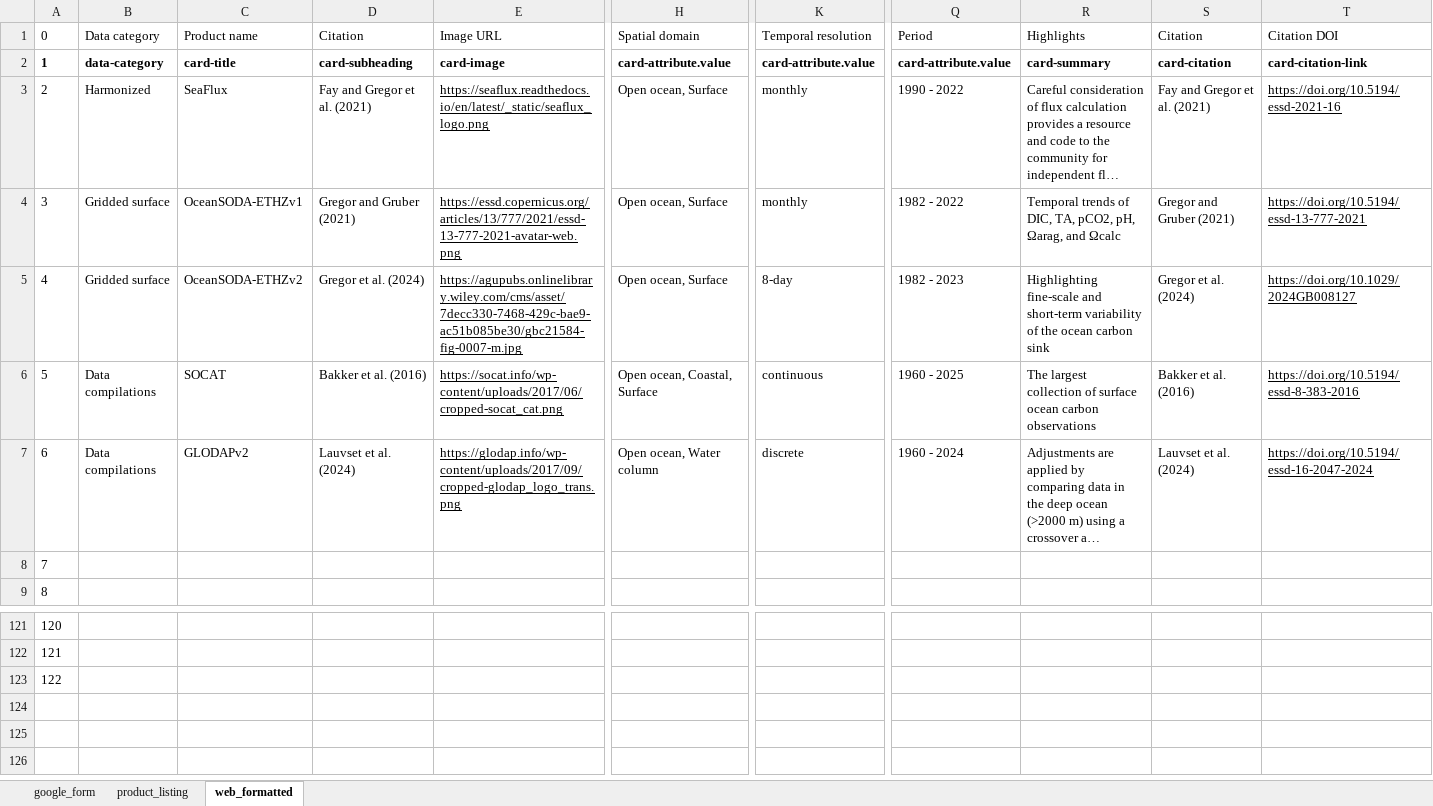
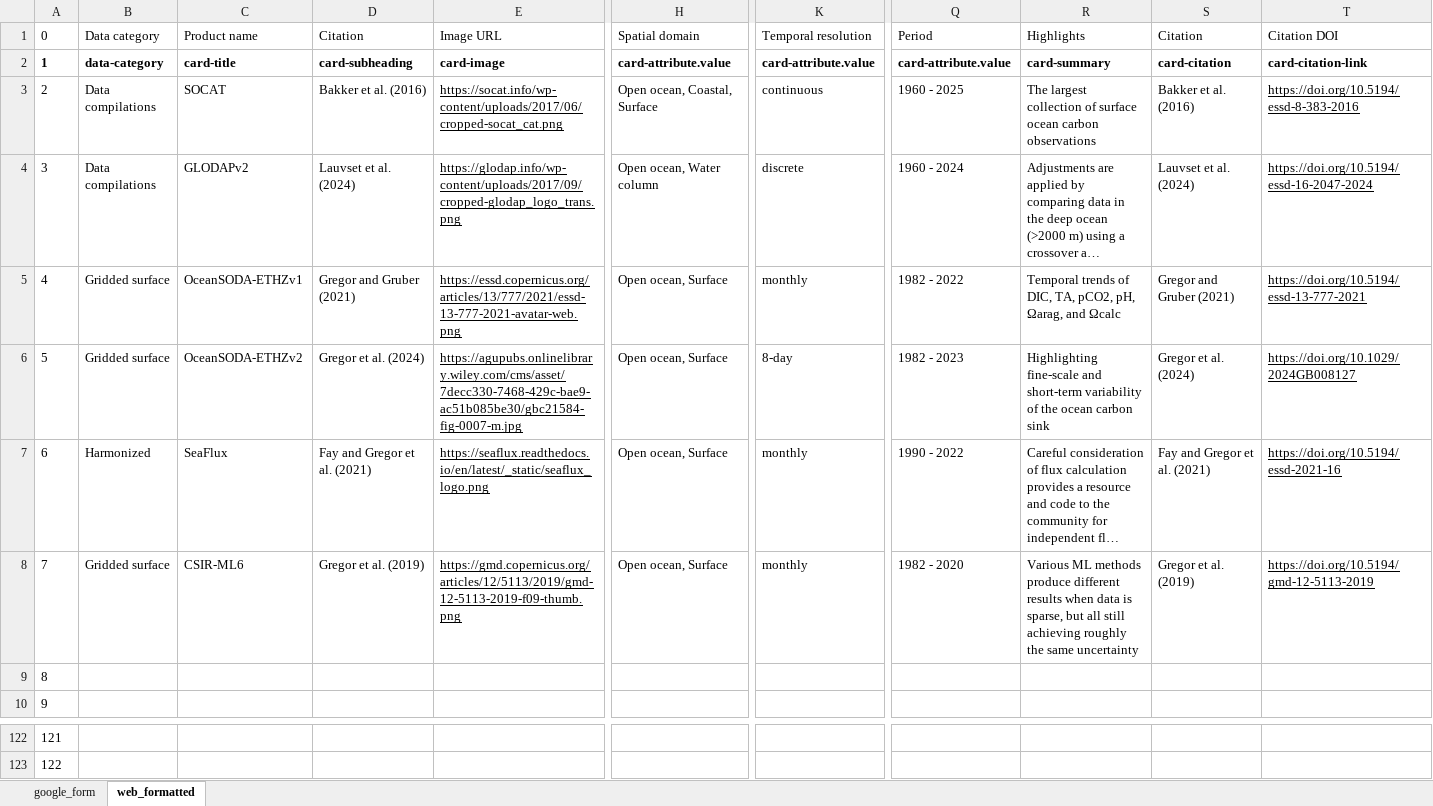
Before and after one commit to OceanCO2/co2-products, an Excel workbook: docs/data.xlsx, sheet web_formatted, drawn as a sheet; only a part is shown, gaps mark what is left out; long unchanged cells end in …; values as stored, in another font and other column widths than the file's, no borders; charts and pictures not drawn; removed rows and columns are numbered as before the commit, all else as after; rows hold the shown columns only; the diff covers the shown part only; the diff names each change by its address in the sheet, - before the commit and + after, or states it on an @@ line.

```diff
--- a/docs/data.xlsx (sheet web_formatted)
+++ b/docs/data.xlsx (sheet web_formatted)
@@ sheet tab hidden: product_listing @@
+row 3: 2 | Data compilations | SOCAT | Bakker et al. (2016) | https://socat.info/wp-content/uploads/2017/06/cropped-socat_cat.png | Open ocean, Coastal, Surface | continuous | 1960 - 2025 | The largest collection of surface ocean carbon observations | Bakker et al. (2016) | https://doi.org/10.5194/essd-8-383-2016
@@ row 7 moved to row 4: 3 @@
@@ column A renumbered between rows 5 and 123 @@
@@ row 3 moved to row 7: 6 @@
-B8: Data compilations
+B8: Gridded surface
-C8: SOCAT
+C8: CSIR-ML6
-D8: Bakker et al. (2016)
+D8: Gregor et al. (2019)
-E8: https://socat.info/wp-content/uploads/2017/06/cropped-socat_cat.png
+E8: https://gmd.copernicus.org/articles/12/5113/2019/gmd-12-5113-2019-f09-thumb.png
-H8: Open ocean, Coastal, Surface
+H8: Open ocean, Surface
-K8: continuous
+K8: monthly
-Q8: 1960 - 2025
+Q8: 1982 - 2020
-R8: The largest collection of surface ocean carbon observations
+R8: Various ML methods produce different results when data is sparse, but all still achieving roughly the same uncertainty
-S8: Bakker et al. (2016)
+S8: Gregor et al. (2019)
-T8: https://doi.org/10.5194/essd-8-383-2016
+T8: https://doi.org/10.5194/gmd-12-5113-2019
-row 123: 122
```
Also changed, not shown: 4 edited cells elsewhere in this sheet, sheet google_form, formulas that keep their value, 1 other file.
